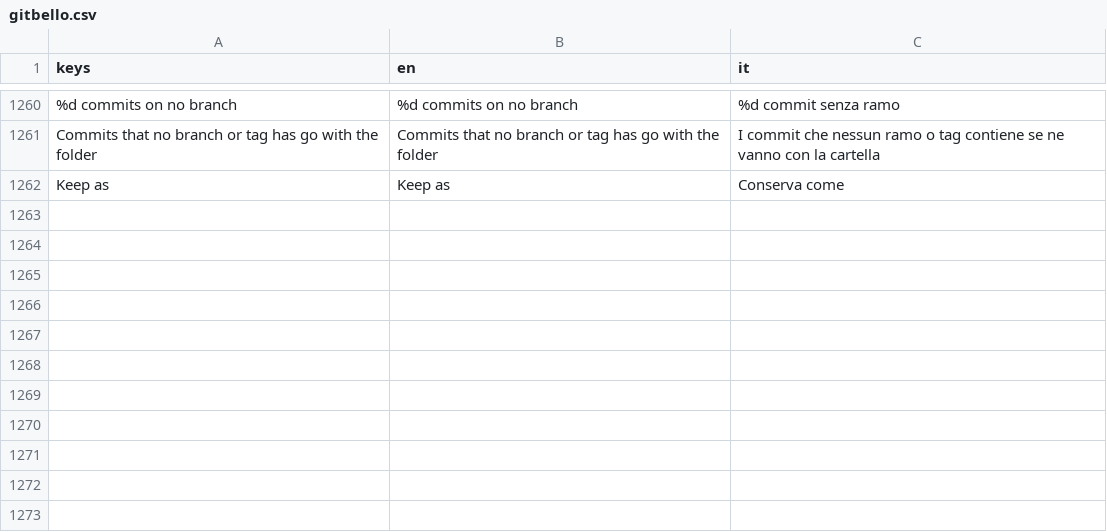
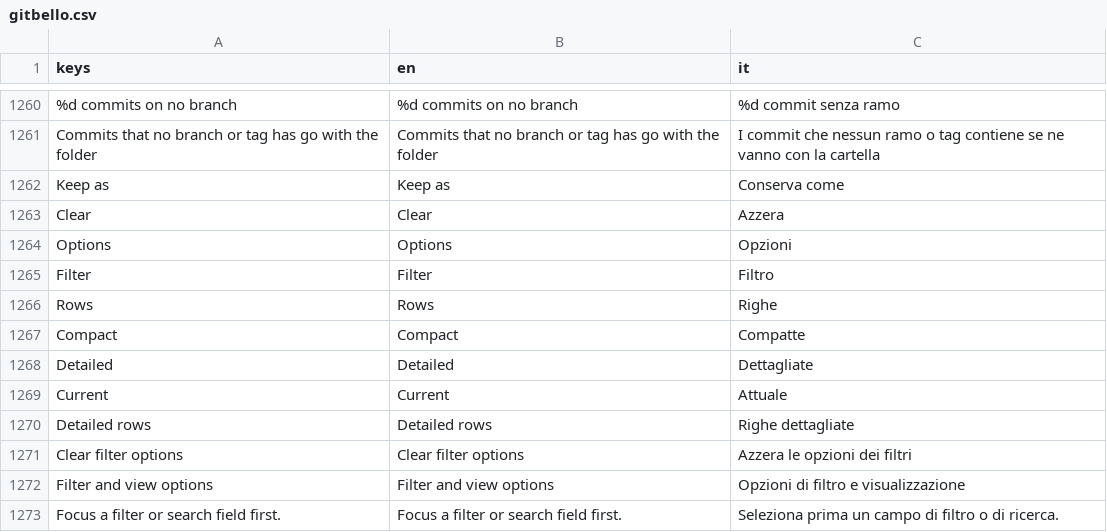
Before and after one commit to caleb-tognoli/gitbello, a CSV file: godot/localization/gitbello.csv, drawn as a sheet; only a part is shown, gaps mark what is left out.

Commit message:
Filtering UI rework
* Merge branch 'main' into cc/grill-me-filtering-ui-8190a5
* feat(ui): shelf branch filter on the options popover
* feat(ui): filter and view options popovers
* feat(ui): options popover controls and check theme

```diff
--- a/godot/localization/gitbello.csv
+++ b/godot/localization/gitbello.csv
@@ -1262 +1262,12 @@ keys,en,it
 "Keep as","Keep as","Conserva come"
+"Clear","Clear","Azzera"
+"Options","Options","Opzioni"
+"Filter","Filter","Filtro"
+"Rows","Rows","Righe"
+"Compact","Compact","Compatte"
+"Detailed","Detailed","Dettagliate"
+"Current","Current","Attuale"
+"Detailed rows","Detailed rows","Righe dettagliate"
+"Clear filter options","Clear filter options","Azzera le opzioni dei filtri"
+"Filter and view options","Filter and view options","Opzioni di filtro e visualizzazione"
+"Focus a filter or search field first.","Focus a filter or search field first.","Seleziona prima un campo di filtro o di ricerca."
```
Also changed, not shown: 54 other files.
